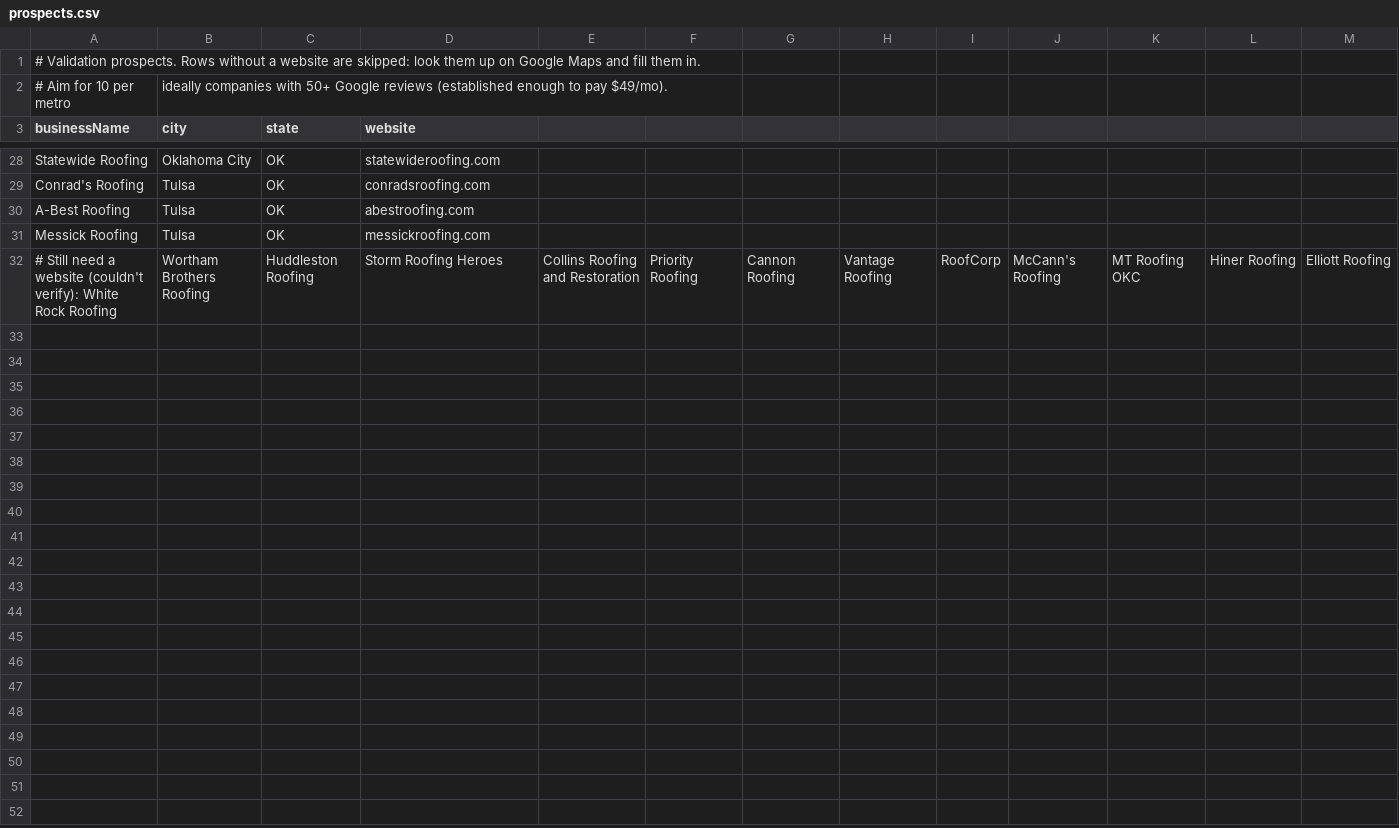
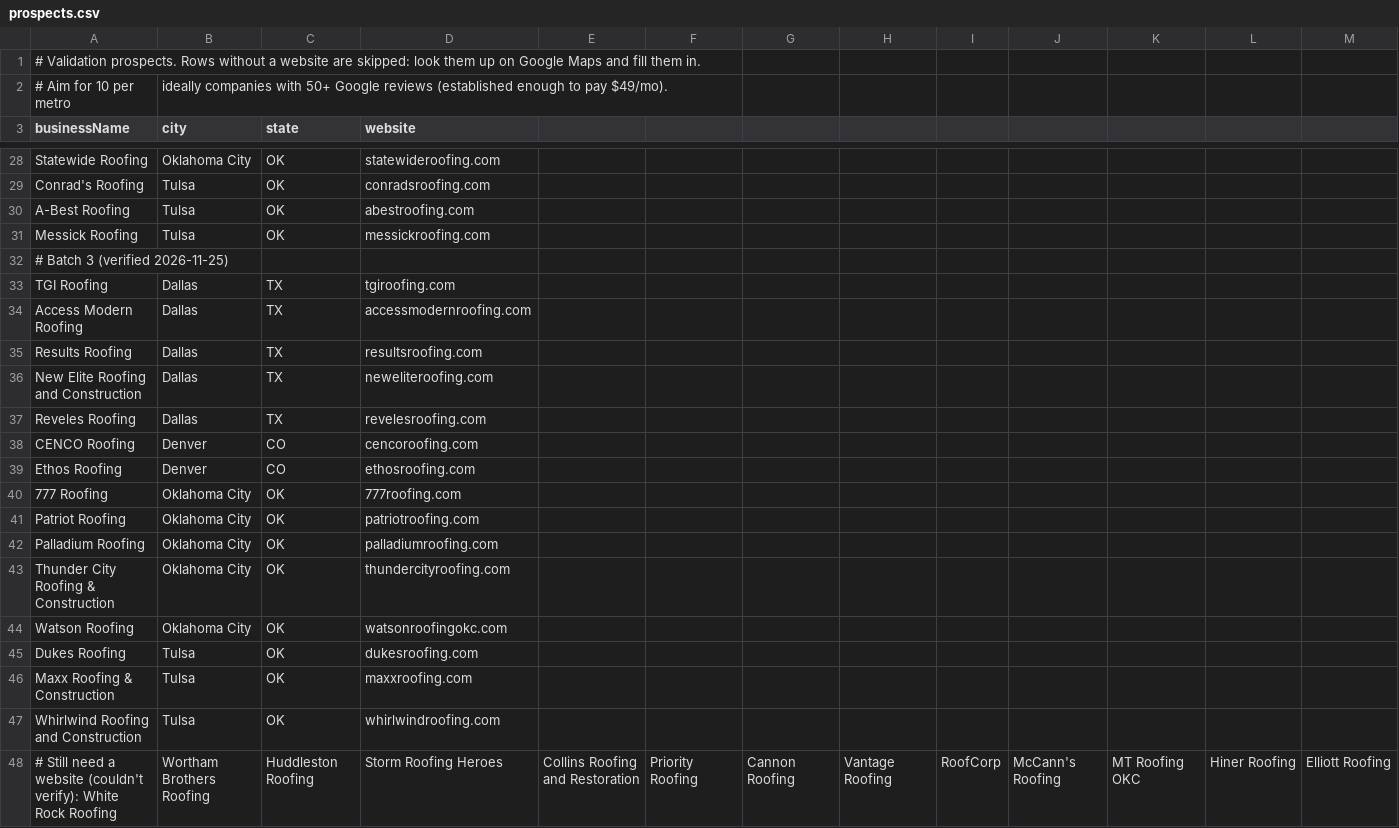
Before and after one commit to stanpaise/Osdoogfido, a CSV file: ai-visibility/prospects.csv, drawn as a sheet; only a part is shown, gaps mark what is left out; rows hold the shown columns only; the diff names each change by its address in the sheet, - before the commit and + after, or states it on an @@ line.

```diff
--- a/ai-visibility/prospects.csv
+++ b/ai-visibility/prospects.csv
+row 32: # Batch 3 (verified 2026-11-25)
+row 33: TGI Roofing | Dallas | TX | tgiroofing.com
+row 34: Access Modern Roofing | Dallas | TX | accessmodernroofing.com
+row 35: Results Roofing | Dallas | TX | resultsroofing.com
+row 36: New Elite Roofing and Construction | Dallas | TX | neweliteroofing.com
+row 37: Reveles Roofing | Dallas | TX | revelesroofing.com
+row 38: CENCO Roofing | Denver | CO | cencoroofing.com
+row 39: Ethos Roofing | Denver | CO | ethosroofing.com
+row 40: 777 Roofing | Oklahoma City | OK | 777roofing.com
+row 41: Patriot Roofing | Oklahoma City | OK | patriotroofing.com
+row 42: Palladium Roofing | Oklahoma City | OK | palladiumroofing.com
+row 43: Thunder City Roofing & Construction | Oklahoma City | OK | thundercityroofing.com
+row 44: Watson Roofing | Oklahoma City | OK | watsonroofingokc.com
+row 45: Dukes Roofing | Tulsa | OK | dukesroofing.com
+row 46: Maxx Roofing & Construction | Tulsa | OK | maxxroofing.com
+row 47: Whirlwind Roofing and Construction | Tulsa | OK | whirlwindroofing.com
```
Also changed, not shown: 3 other files.
